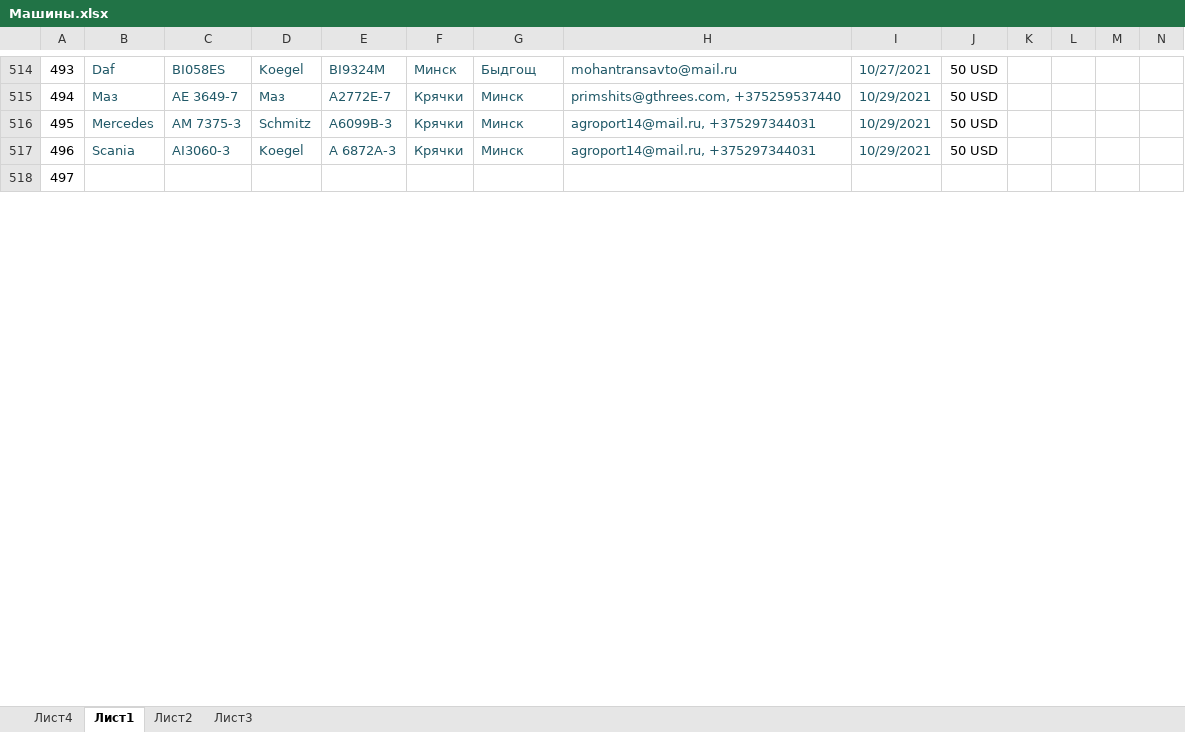
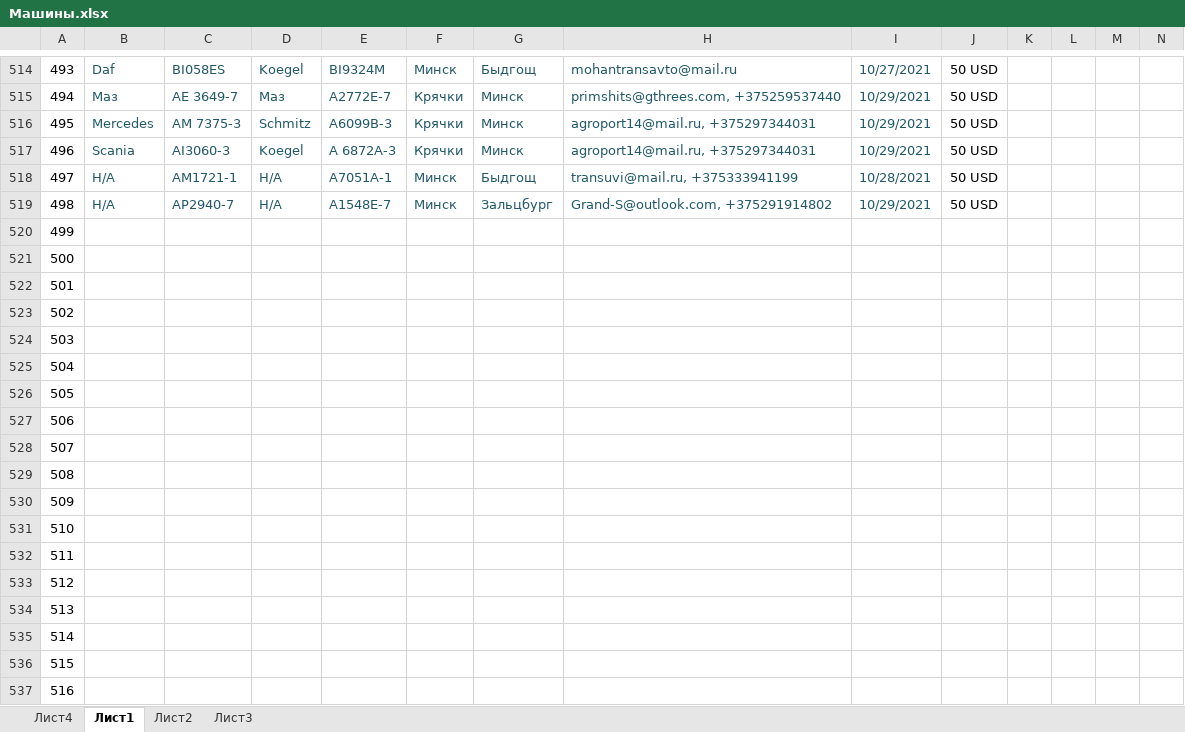
Before and after one commit to rutraq/Logistic, an Excel workbook: Машины.xlsx, sheet Лист1, drawn as a sheet; only a part is shown, gaps mark what is left out; values as stored, in another font and other column widths than the file's, no borders; addresses are those after the commit; rows hold the shown columns only; the diff covers the shown part only; the diff names each change by its address in the sheet, - before the commit and + after, or states it on an @@ line.

Commit message:
машины

```diff
--- a/Машины.xlsx (sheet Лист1)
+++ b/Машины.xlsx (sheet Лист1)
+row 518: 497 | Н/А | AM1721-1 | Н/А | A7051A-1 | Минск | Быдгощ | transuvi@mail.ru, +375333941199 | 10/28/2021 | 50 USD
+row 519: 498 | Н/А | AP2940-7 | Н/А | A1548E-7 | Минск | Зальцбург | Grand-S@outlook.com, +375291914802 | 10/29/2021 | 50 USD
@@ column A renumbered in row 520 @@
+row 521: 500
+row 522: 501
+row 523: 502
+row 524: 503
+row 525: 504
+row 526: 505
+row 527: 506
+row 528: 507
+row 529: 508
+row 530: 509
+row 531: 510
+row 532: 511
+row 533: 512
+row 534: 513
+row 535: 514
+row 536: 515
+row 537: 516
```
Also changed, not shown: 14 added rows and 1 edited cell elsewhere in this sheet, 4 other files.
